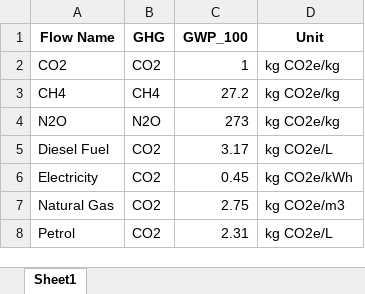
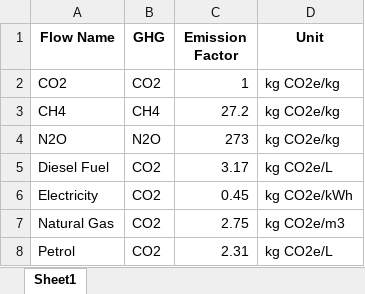
Before and after one commit to superBirdy/lca_birdy, an Excel workbook: sample_data/ipcc2021_emission_factors.xlsx, sheet Sheet1, drawn as a sheet; values as stored, in another font and other column widths than the file's, no borders; the diff names each change by its address in the sheet, - before the commit and + after, or states it on an @@ line.

```diff
--- a/sample_data/ipcc2021_emission_factors.xlsx (sheet Sheet1)
+++ b/sample_data/ipcc2021_emission_factors.xlsx (sheet Sheet1)
-C1: GWP_100
+C1: Emission Factor
```
Also changed, not shown: 1 other file.
